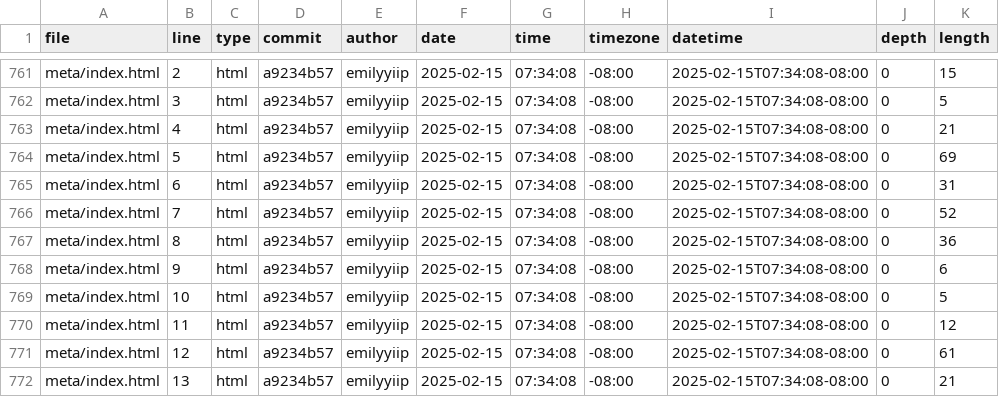
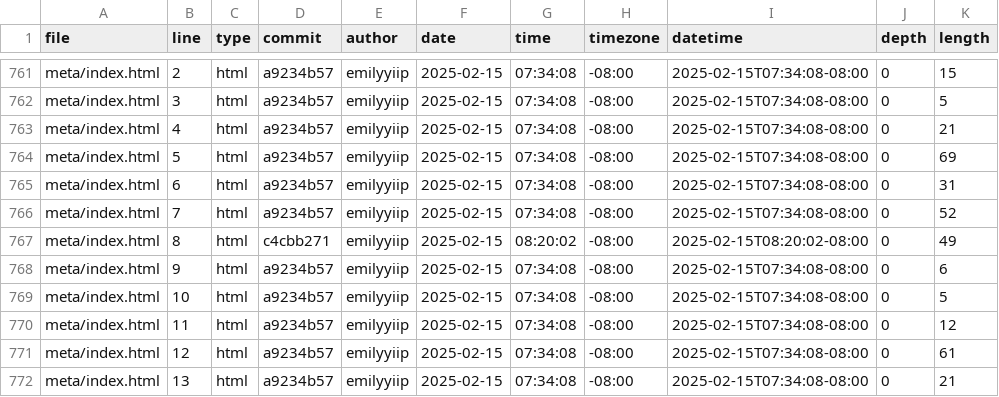
Before and after one commit to emilyyiip/portfolio, a CSV file: meta/loc.csv, drawn as a sheet; only a part is shown, gaps mark what is left out.

```diff
--- a/meta/loc.csv
+++ b/meta/loc.csv
@@ -766,3 +766,3 @@ meta/index.html,6,html,a9234b57,emilyyiip,2025-02-15,07:34:08,-08:00,2025-02-15T
 meta/index.html,7,html,a9234b57,emilyyiip,2025-02-15,07:34:08,-08:00,2025-02-15T07:34:08-08:00,0,52
-meta/index.html,8,html,a9234b57,emilyyiip,2025-02-15,07:34:08,-08:00,2025-02-15T07:34:08-08:00,0,36
+meta/index.html,8,html,c4cbb271,emilyyiip,2025-02-15,08:20:02,-08:00,2025-02-15T08:20:02-08:00,0,49
 meta/index.html,9,html,a9234b57,emilyyiip,2025-02-15,07:34:08,-08:00,2025-02-15T07:34:08-08:00,0,6
```
